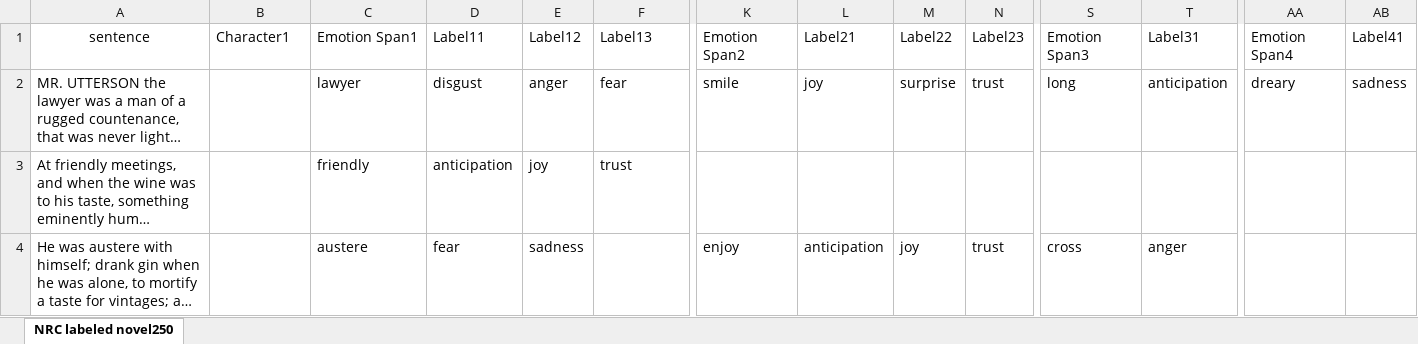
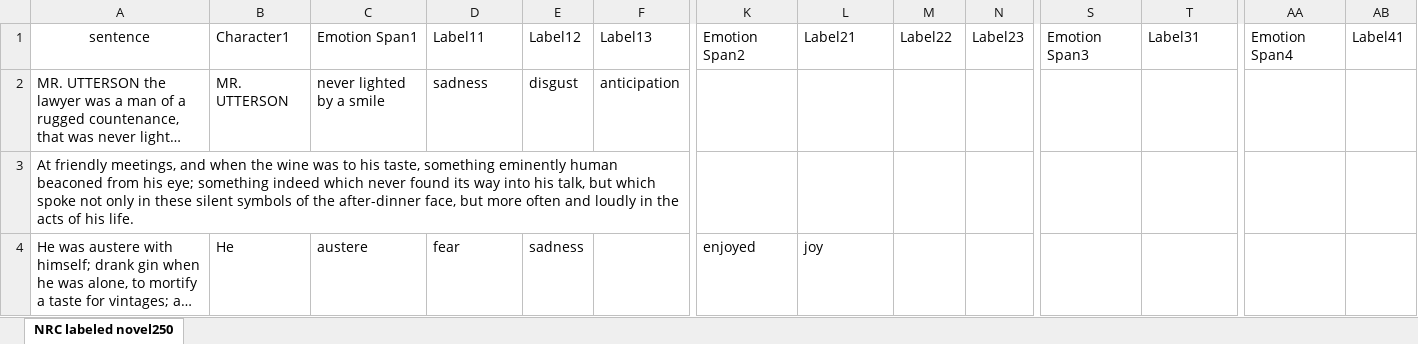
Before and after one commit to JimenezJoshuan/FIU-Programs, an Excel workbook: CAESCIR/Emotion Project/Corpuses/CEN Corpus/CENEmotion_JJ/NewAnnotations/cleaned Novel25_JJ.xlsx, sheet NRC labeled novel250, drawn as a sheet; only a part is shown, gaps mark what is left out; long unchanged cells end in …; values as stored, in another font and other column widths than the file's, no borders; the diff covers the shown part only; the diff names each change by its address in the sheet, - before the commit and + after, or states it on an @@ line.

```diff
--- a/CAESCIR/Emotion Project/Corpuses/CEN Corpus/CENEmotion_JJ/NewAnnotations/cleaned Novel25_JJ.xlsx (sheet NRC labeled novel250)
+++ b/CAESCIR/Emotion Project/Corpuses/CEN Corpus/CENEmotion_JJ/NewAnnotations/cleaned Novel25_JJ.xlsx (sheet NRC labeled novel250)
-B2: (empty)
+B2: MR. UTTERSON
-C2: lawyer
+C2: never lighted by a smile
-D2: disgust
+D2: sadness
-E2: anger
+E2: disgust
-F2: fear
+F2: anticipation
-K2: smile
+K2: (empty)
-L2: joy
+L2: (empty)
-M2: surprise
+M2: (empty)
-N2: trust
+N2: (empty)
-S2: long
+S2: (empty)
-T2: anticipation
+T2: (empty)
-AA2: dreary
+AA2: (empty)
-AB2: sadness
+AB2: (empty)
-C3: friendly
+C3: (empty)
-D3: anticipation
+D3: (empty)
-E3: joy
+E3: (empty)
-F3: trust
+F3: (empty)
-B4: (empty)
+B4: He
-K4: enjoy
+K4: enjoyed
-L4: anticipation
+L4: joy
-M4: joy
+M4: (empty)
-N4: trust
+N4: (empty)
-S4: cross
+S4: (empty)
-T4: anger
+T4: (empty)
```
Also changed, not shown: 3 added rows, 3 removed rows and 863 edited cells elsewhere in this sheet, CAESCIR/Emotion Project/Corpuses/CEN Corpus/CENEmotion_JJ/NewAnnotations/cleaned Novel24_JJ.xlsx, CAESCIR/Emotion Project/Corpuses/CEN Corpus/CENEmotion_JJ/NewAnnotations/cleaned Novel26_JJ.xlsx, 2 other files.
